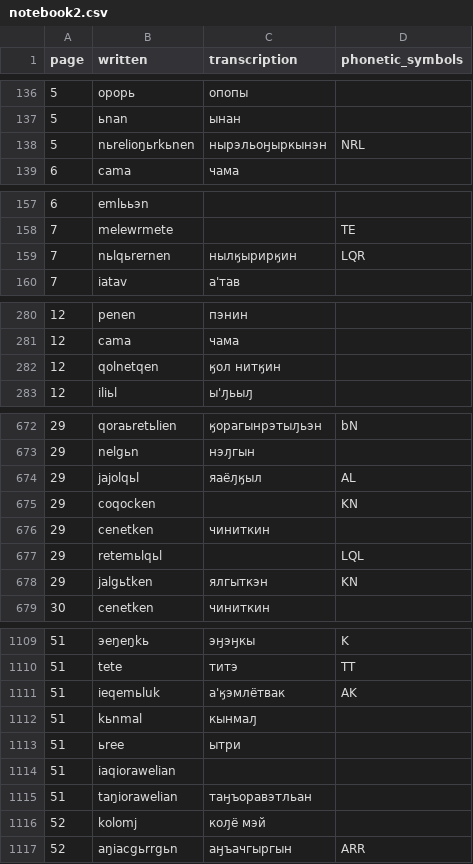
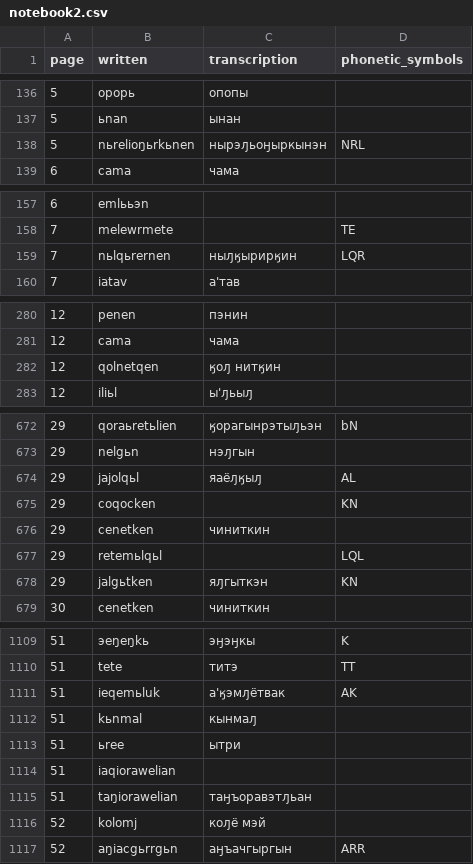
Before and after one commit to jemmybutton/tenevil, a CSV file: stats/notebook2.csv, drawn as a sheet; only a part is shown, gaps mark what is left out; the diff covers the shown part only.

```diff
--- a/stats/notebook2.csv
+++ b/stats/notebook2.csv
@@ -137,3 +137,3 @@ page,written,transcription,phonetic_symbols
 5,ьnan,"ынан",""
-5,nьrelioŋьrkьnen,"нырэльоӈыркынэн","NRL"
+5,nьrelioŋьrkьnen,"нырэԓьоӈыркынэн","NRL"
 6,cama,"чама",""
@@ -158,3 +158,3 @@ page,written,transcription,phonetic_symbols
 7,melewrmete,"","TE"
-7,nьlqьrernen,"нылӄырирӄин","LQR"
+7,nьlqьrernen,"ныԓӄырирӄин","LQR"
 7,iatav,"а'тав",""
@@ -281,3 +281,3 @@ page,written,transcription,phonetic_symbols
 12,cama,"чама",""
-12,qolnetqen,"ӄол нитӄин",""
+12,qolnetqen,"ӄоԓ нитӄин",""
 12,iliьl,"ы'ԓьыԓ",""
@@ -673,3 +673,3 @@ page,written,transcription,phonetic_symbols
 29,nelgьn,"нэԓгын",""
-29,jajolqьl,"яаёԓӄыл","AL"
+29,jajolqьl,"яаёԓӄыԓ","AL"
 29,coqocken,"","KN"
@@ -677,3 +677,3 @@ page,written,transcription,phonetic_symbols
 29,retemьlqьl,"","LQL"
-29,jalgьtken,"ялгыткэн","KN"
+29,jalgьtken,"яԓгыткэн","KN"
 30,cenetken,"чиниткин",""
@@ -1110,3 +1110,3 @@ page,written,transcription,phonetic_symbols
 51,tete,"титэ","TT"
-51,ieqemьluk,"а'ӄэмлётвак","AK"
+51,ieqemьluk,"а'ӄэмԓётвак","AK"
 51,kьnmal,"кынмаԓ",""
@@ -1114,3 +1114,3 @@ page,written,transcription,phonetic_symbols
 51,iaqiorawelian,"",""
-51,taŋiorawelian,"таӈъоравэтльан",""
+51,taŋiorawelian,"таӈъоравэтԓьан",""
 52,kolomj,"коԓё мэй",""
```
Also changed, not shown: 9 edited cells elsewhere in this file, stats/notebook1.csv, 1 other file.
